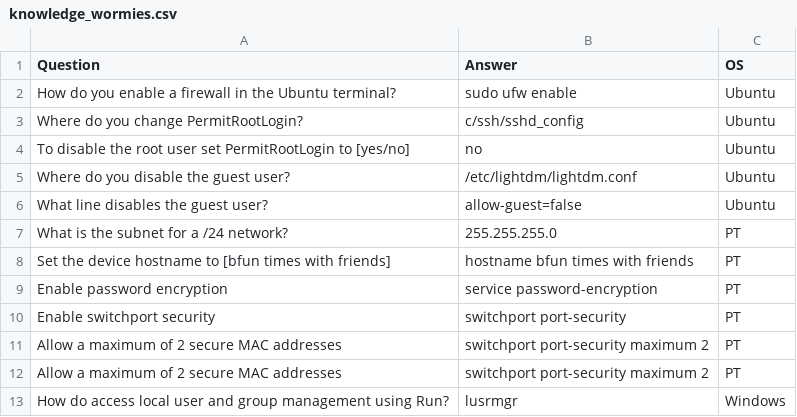
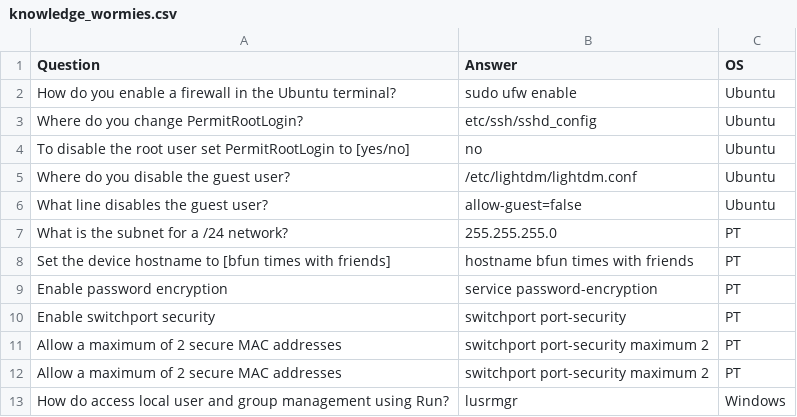
Before and after one commit to FireImpossible/blackFalconBot, a CSV file: knowledge_wormies.csv, drawn as a sheet.

Commit message:
Update knowledge_wormies.csv

```diff
--- a/knowledge_wormies.csv
+++ b/knowledge_wormies.csv
@@ -2,3 +2,3 @@ Question,Answer,OS
 How do you enable a firewall in the Ubuntu terminal?,sudo ufw enable,Ubuntu
-Where do you change PermitRootLogin?,c/ssh/sshd_config,Ubuntu
+Where do you change PermitRootLogin?,etc/ssh/sshd_config,Ubuntu
 To disable the root user set PermitRootLogin to [yes/no],no,Ubuntu
```
